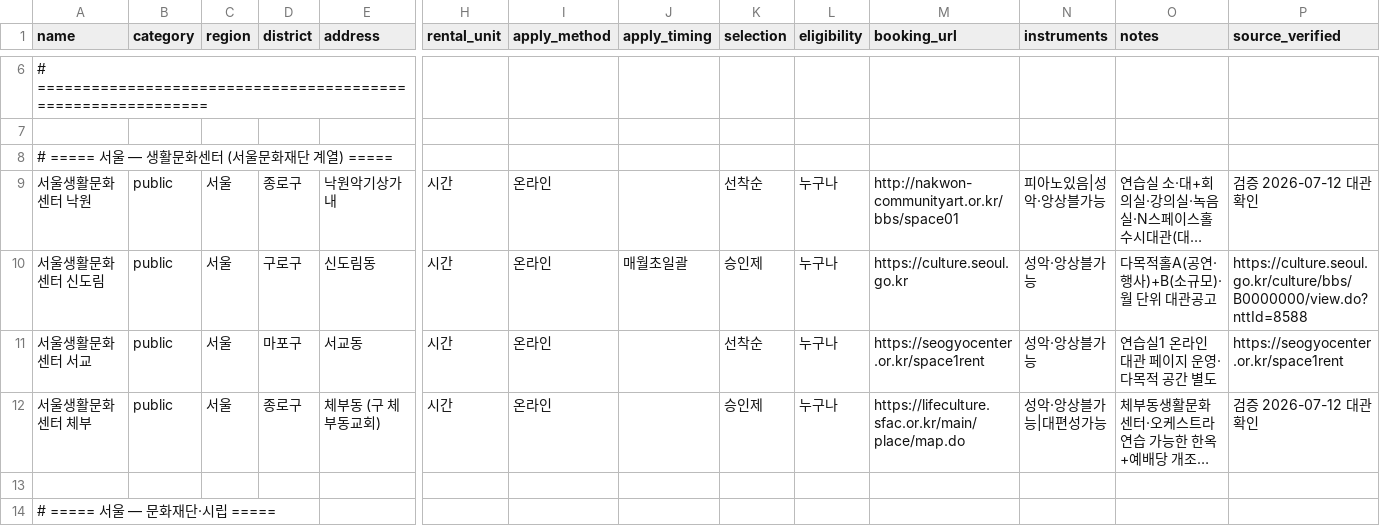
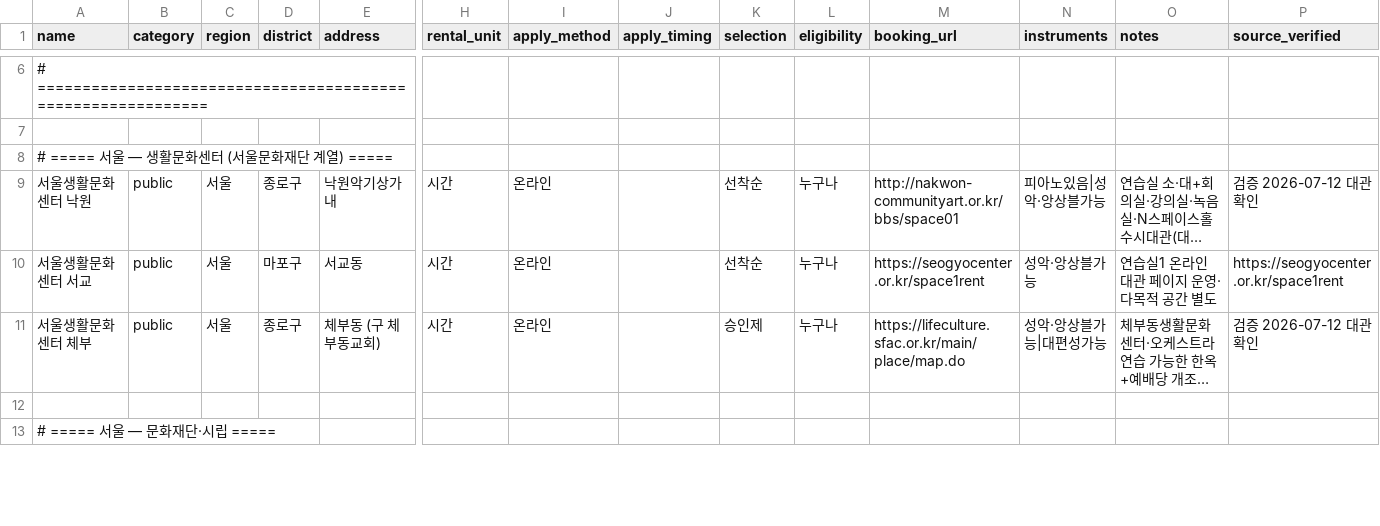
Before and after one commit to clddy/classic-mule, a CSV file: data/practice_spaces_seed.csv, drawn as a sheet; only a part is shown, gaps mark what is left out; long unchanged cells end in …; removed rows and columns are numbered as before the commit, all else as after; rows hold the shown columns only; the diff covers the shown part only; the diff names each change by its address in the sheet, - before the commit and + after, or states it on an @@ line.

```diff
--- a/data/practice_spaces_seed.csv
+++ b/data/practice_spaces_seed.csv
-row 10: 서울생활문화센터 신도림 | public | 서울 | 구로구 | 신도림동 | 시간 | 온라인 | 매월초일괄 | 승인제 | 누구나 | https://culture.seoul.go.kr | 성악·앙상블가능 | 다목적홀A(공연·행사)+B(소규모)·월 단위 대관공고 | https://culture.seoul.go.kr/culture/bbs/B0000000/view.do?nttId=8588
```
Also changed, not shown: 4 added rows, 3 removed rows and 44 edited cells elsewhere in this file, 1 other file.
